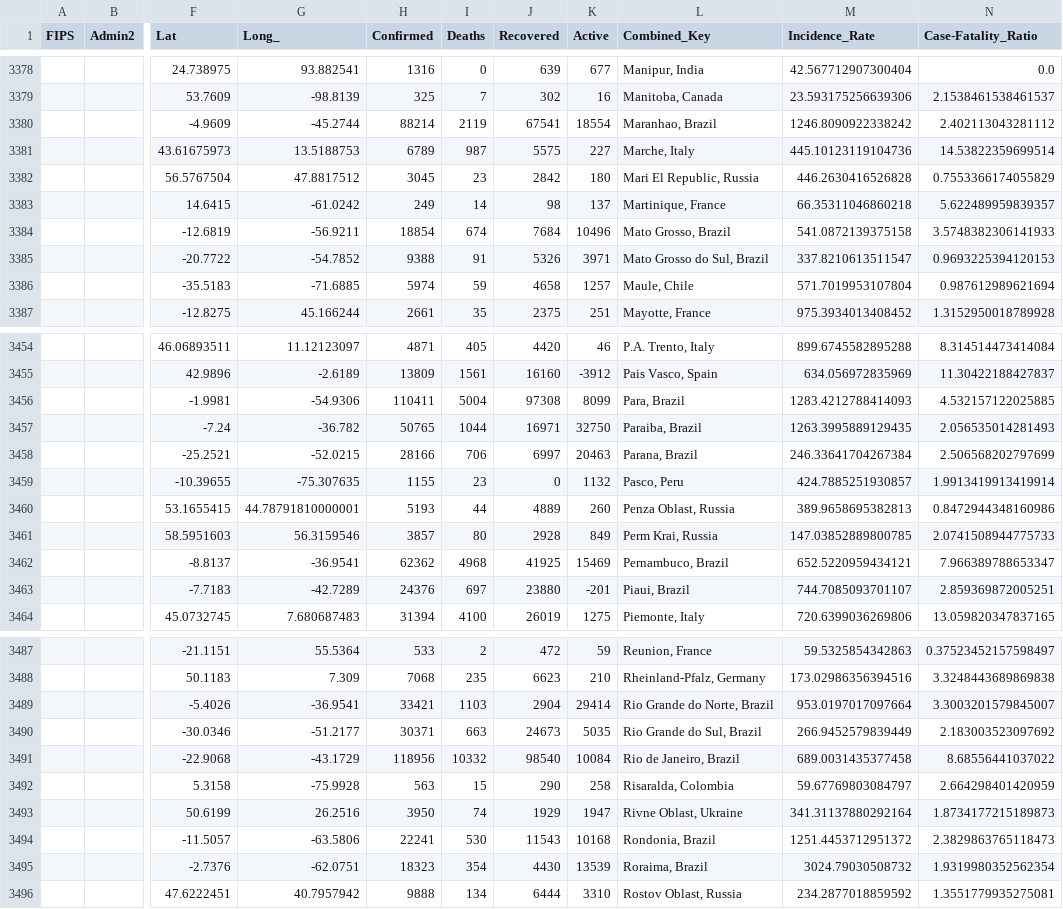
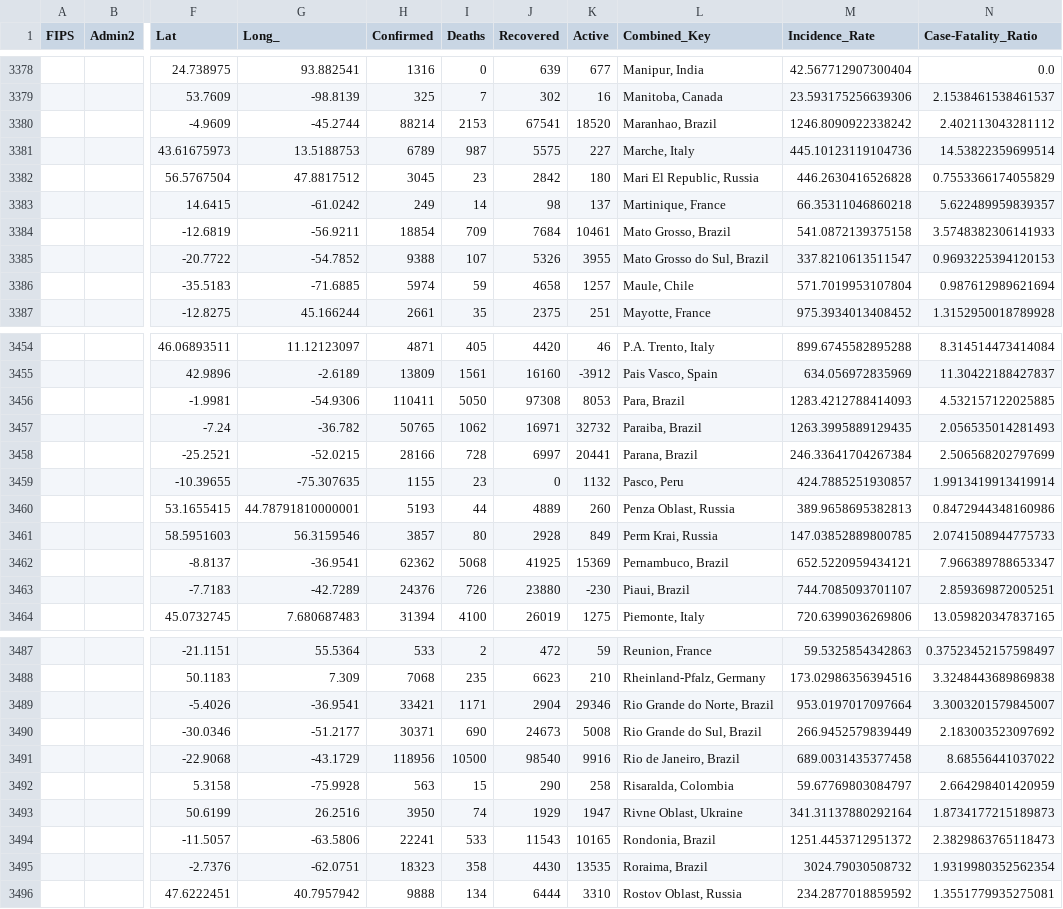
Before and after one commit to mehrankr/mehrankr.github.io, a CSV file: covid19/COVID-19/csse_covid_19_data/csse_covid_19_daily_reports/07-03-2020.csv, drawn as a sheet; only a part is shown, gaps mark what is left out; the diff covers the shown part only; the diff names each change by its address in the sheet, - before the commit and + after, or states it on an @@ line.

```diff
--- a/covid19/COVID-19/csse_covid_19_data/csse_covid_19_daily_reports/07-03-2020.csv
+++ b/covid19/COVID-19/csse_covid_19_data/csse_covid_19_daily_reports/07-03-2020.csv
-I3380 (Deaths): 2119
+I3380 (Deaths): 2153
-K3380 (Active): 18554
+K3380 (Active): 18520
-I3384 (Deaths): 674
+I3384 (Deaths): 709
-K3384 (Active): 10496
+K3384 (Active): 10461
-I3385 (Deaths): 91
+I3385 (Deaths): 107
-K3385 (Active): 3971
+K3385 (Active): 3955
-I3456 (Deaths): 5004
+I3456 (Deaths): 5050
-K3456 (Active): 8099
+K3456 (Active): 8053
-I3457 (Deaths): 1044
+I3457 (Deaths): 1062
-K3457 (Active): 32750
+K3457 (Active): 32732
-I3458 (Deaths): 706
+I3458 (Deaths): 728
-K3458 (Active): 20463
+K3458 (Active): 20441
-I3462 (Deaths): 4968
+I3462 (Deaths): 5068
-K3462 (Active): 15469
+K3462 (Active): 15369
-I3463 (Deaths): 697
+I3463 (Deaths): 726
-K3463 (Active): -201
+K3463 (Active): -230
-I3489 (Deaths): 1103
+I3489 (Deaths): 1171
-K3489 (Active): 29414
+K3489 (Active): 29346
-I3490 (Deaths): 663
+I3490 (Deaths): 690
-K3490 (Active): 5035
+K3490 (Active): 5008
-I3491 (Deaths): 10332
+I3491 (Deaths): 10500
-K3491 (Active): 10084
+K3491 (Active): 9916
-I3494 (Deaths): 530
+I3494 (Deaths): 533
-K3494 (Active): 10168
+K3494 (Active): 10165
-I3495 (Deaths): 354
+I3495 (Deaths): 358
-K3495 (Active): 13539
+K3495 (Active): 13535
```
Also changed, not shown: 28 edited cells elsewhere in this file, covid19/COVID-19/csse_covid_19_data/csse_covid_19_daily_reports/07-25-2020.csv, covid19/COVID-19/csse_covid_19_data/csse_covid_19_time_series/Errata.csv, 17 other files.
